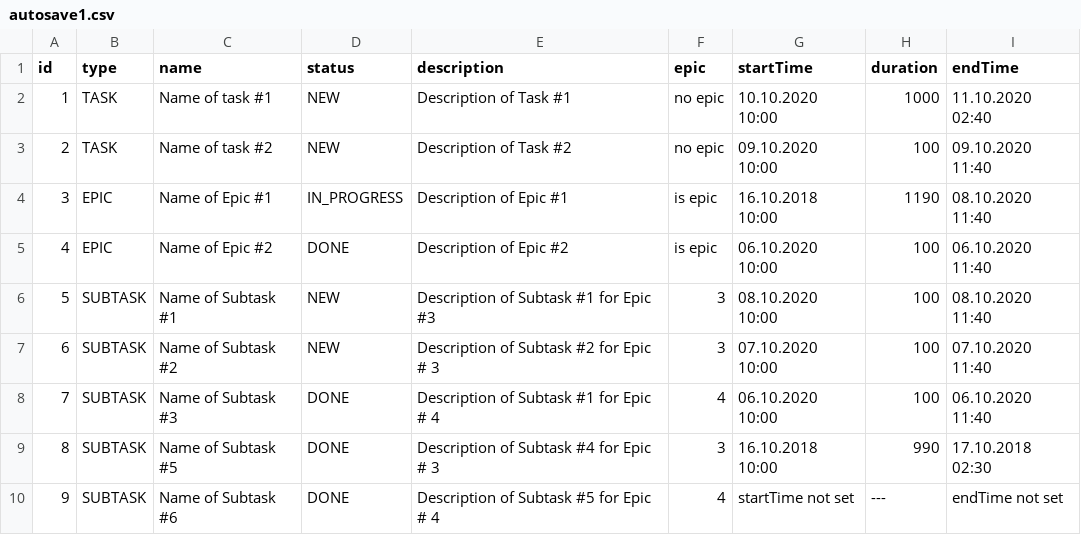
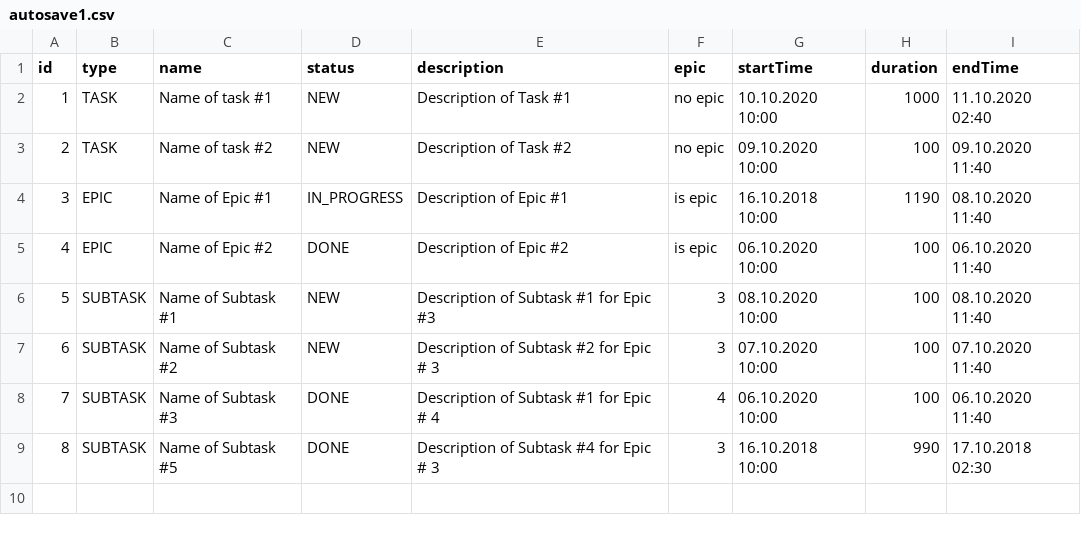
Before and after one commit to deset98/java-kanban, a CSV file: autosave1.csv, drawn as a sheet.

```diff
--- a/autosave1.csv
+++ b/autosave1.csv
@@ -9,2 +9 @@ id,type,name,status,description,epic,startTime,duration,endTime
 8,SUBTASK,Name of Subtask #5,DONE,Description of Subtask #4 for Epic # 3,3,16.10.2018 10:00,990,17.10.2018 02:30
-9,SUBTASK,Name of Subtask #6,DONE,Description of Subtask #5 for Epic # 4,4,startTime not set,---,endTime not set
```
Also changed, not shown: 16 other files.
